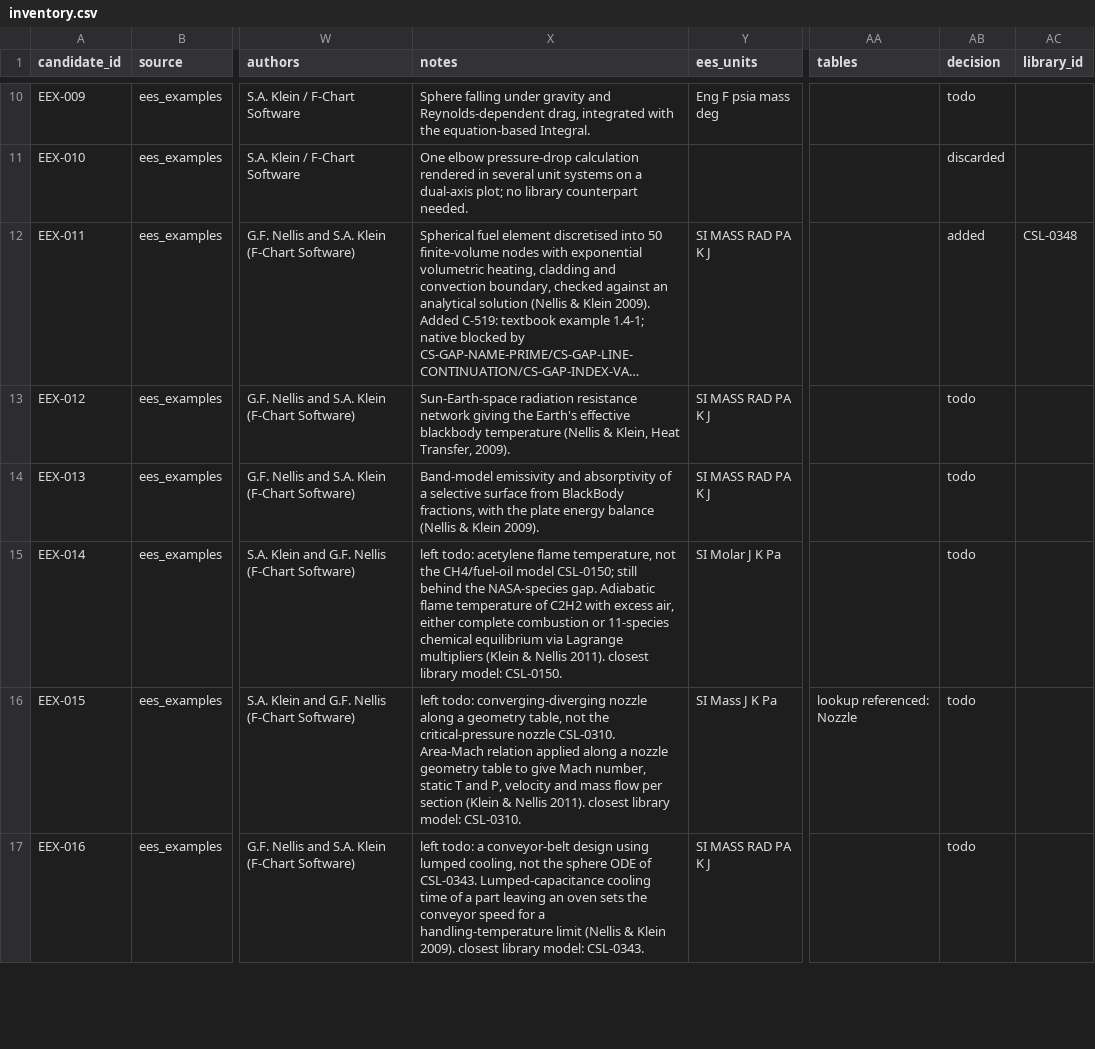
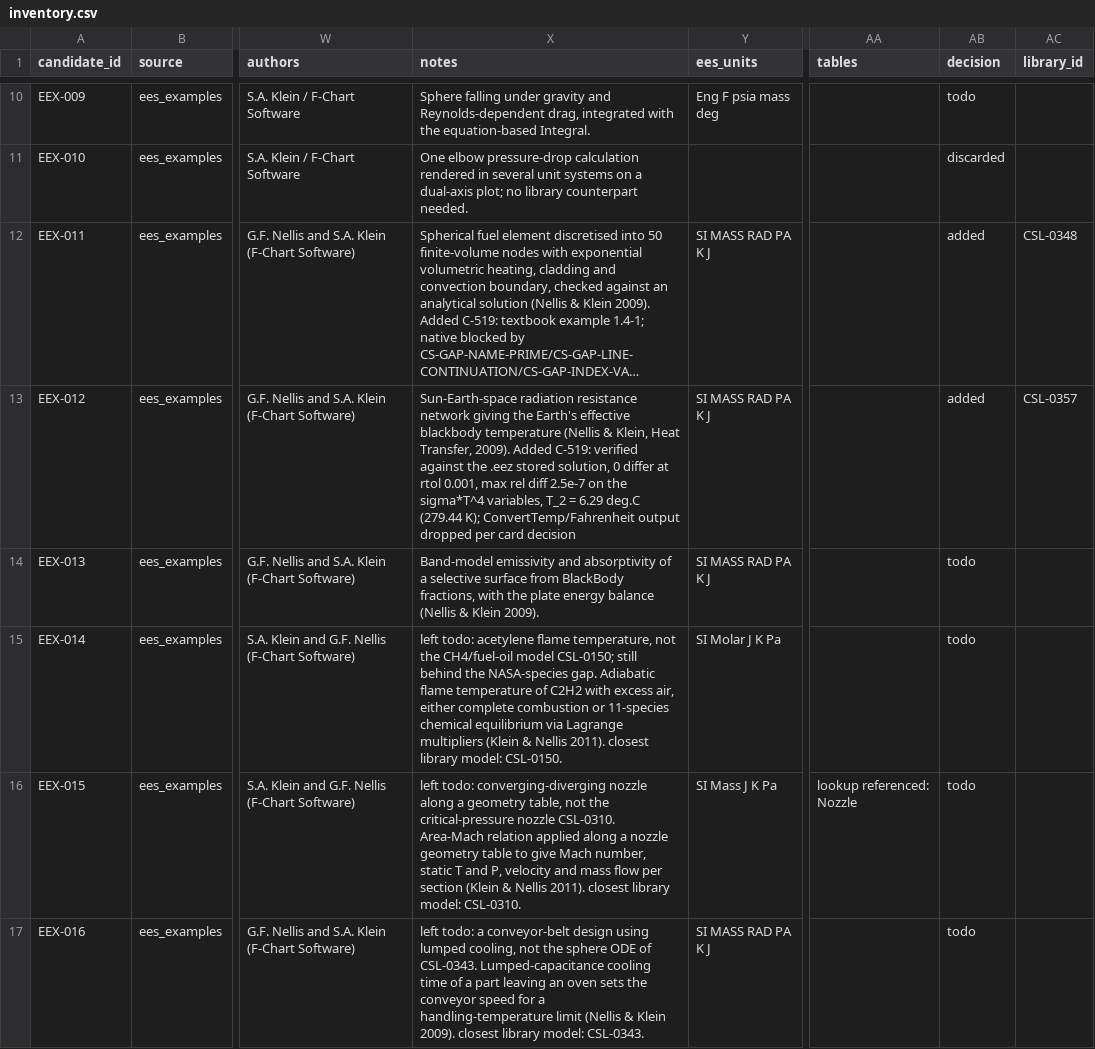
Before and after one commit to IntSusEnergySystems/CoolSolve_Library, a CSV file: sources/ees_examples/inventory.csv, drawn as a sheet; only a part is shown, gaps mark what is left out; long unchanged cells end in …; the diff covers the shown part only; the diff names each change by its address in the sheet, - before the commit and + after, or states it on an @@ line.

```diff
--- a/sources/ees_examples/inventory.csv
+++ b/sources/ees_examples/inventory.csv
-X13 (notes): …Transfer, 2009).
+X13 (notes): …Transfer, 2009). Added C-519: verified against the .eez stored solution, 0 differ at rtol 0.001, max rel diff 2.5e-7 on the sigma*T^4 variables, T_2 = 6.29 deg.C (279.44 K); ConvertTemp/Fahrenheit output dropped per card decision
-AB13 (decision): todo
+AB13 (decision): added
-AC13 (library_id): (empty)
+AC13 (library_id): CSL-0357
```
Also changed, not shown: 26 edited cells elsewhere in this file, 46 other files.
